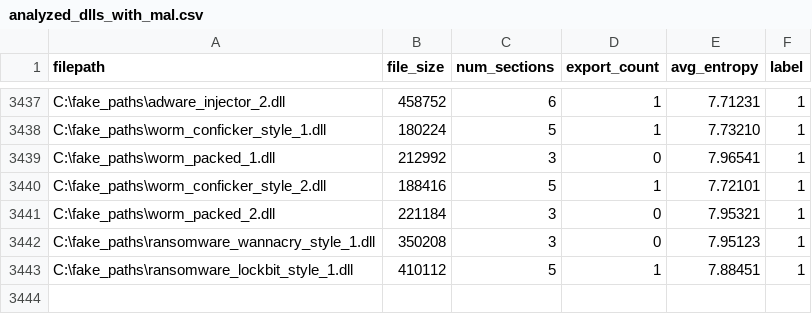
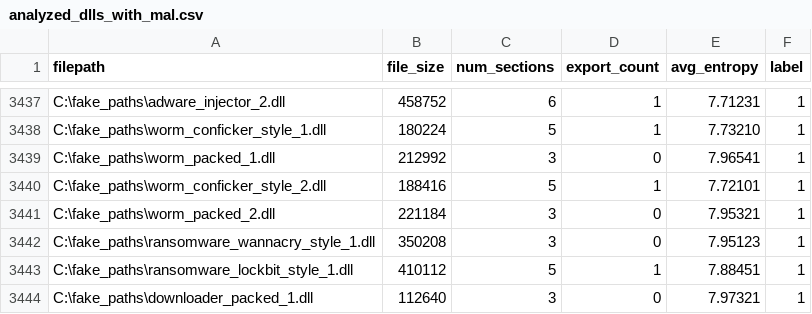
Before and after one commit to jyaniee/DLLDetect, a CSV file: tools/analyzed_dlls_with_mal.csv, drawn as a sheet; only a part is shown, gaps mark what is left out; the diff names each change by its address in the sheet, - before the commit and + after, or states it on an @@ line.

Commit message:
feat: Downloader packed_1 추가
fake_paths를 사용해 오버피팅 방지 단순 식별자로 변환

```diff
--- a/tools/analyzed_dlls_with_mal.csv
+++ b/tools/analyzed_dlls_with_mal.csv
+row 3444: C:\fake_paths\downloader_packed_1.dll | 112640 | 3 | 0 | 7.97321 | 1
```
